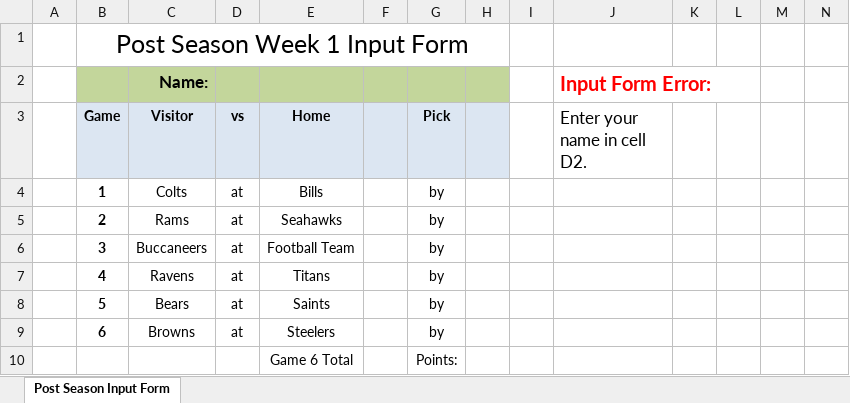
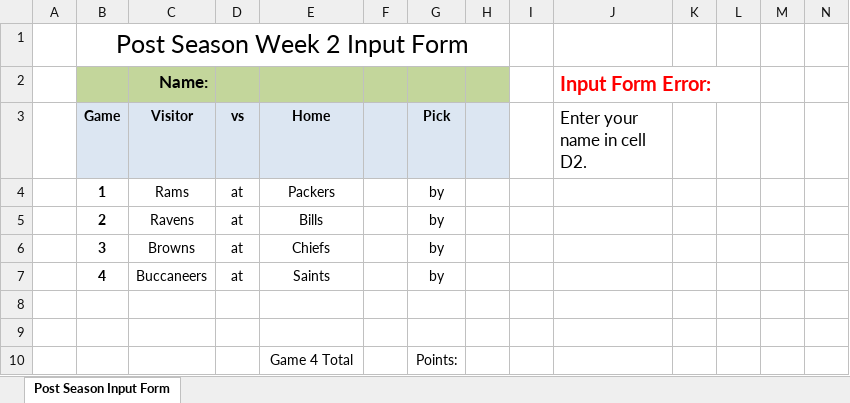
Before and after one commit to jlwebpages/fp, an Excel workbook: post_season_inputs.xlsx, sheet Post Season Input Form, drawn as a sheet; only a part is shown; values as stored, in another font and other column widths than the file's, no borders; rows hold the shown columns only; the diff names each change by its address in the sheet, - before the commit and + after, or states it on an @@ line.

Commit message:
2020 Post Season Week 1 Final update.

```diff
--- a/post_season_inputs.xlsx (sheet Post Season Input Form)
+++ b/post_season_inputs.xlsx (sheet Post Season Input Form)
-B1 (Game): Post Season Week 1 Input Form
+B1 (Game): Post Season Week 2 Input Form
-C4 (Visitor): Colts
+C4 (Visitor): Rams
-E4 (Home): Bills
+E4 (Home): Packers
-C5 (Visitor): Rams
+C5 (Visitor): Ravens
-E5 (Home): Seahawks
+E5 (Home): Bills
-C6 (Visitor): Buccaneers
+C6 (Visitor): Browns
-E6 (Home): Football Team
+E6 (Home): Chiefs
-C7 (Visitor): Ravens
+C7 (Visitor): Buccaneers
-E7 (Home): Titans
+E7 (Home): Saints
-row 8:  | 5 | Bears | at | Saints |  | by
+row 8: (empty)
-row 9:  | 6 | Browns | at | Steelers |  | by
+row 9: (empty)
-E10 (Home): Game 6 Total
+E10 (Home): Game 4 Total
```
Also changed, not shown: hidden cells, post_season_final.xlsm, 4 other files.
